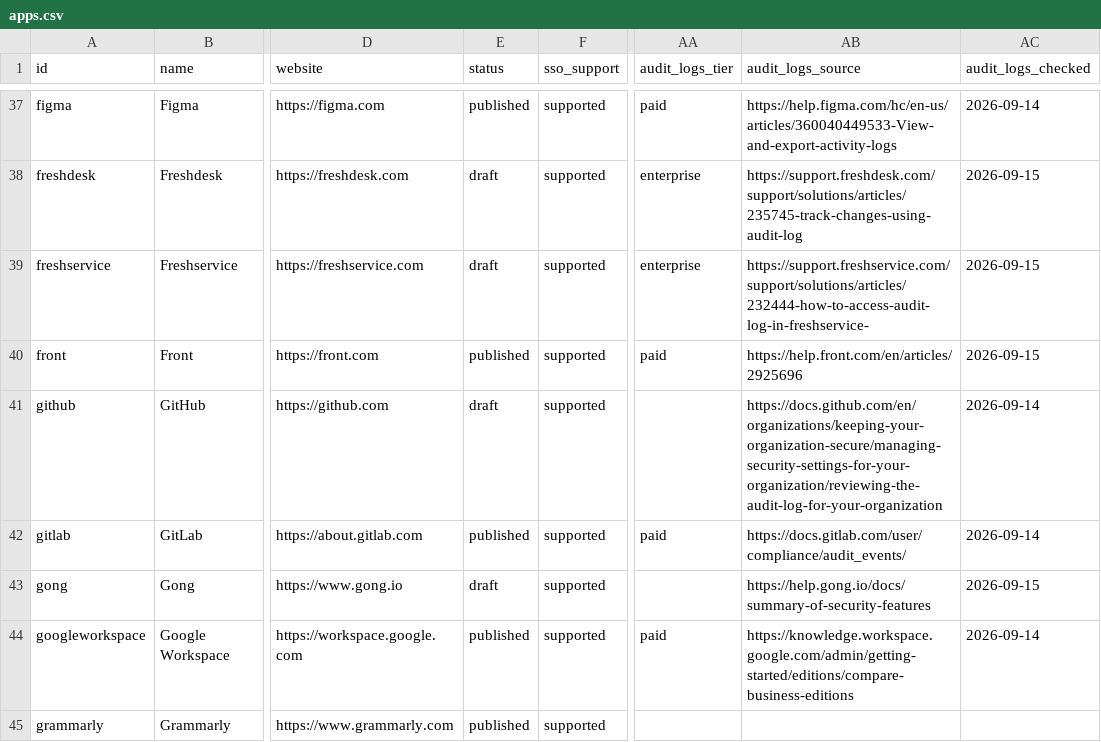
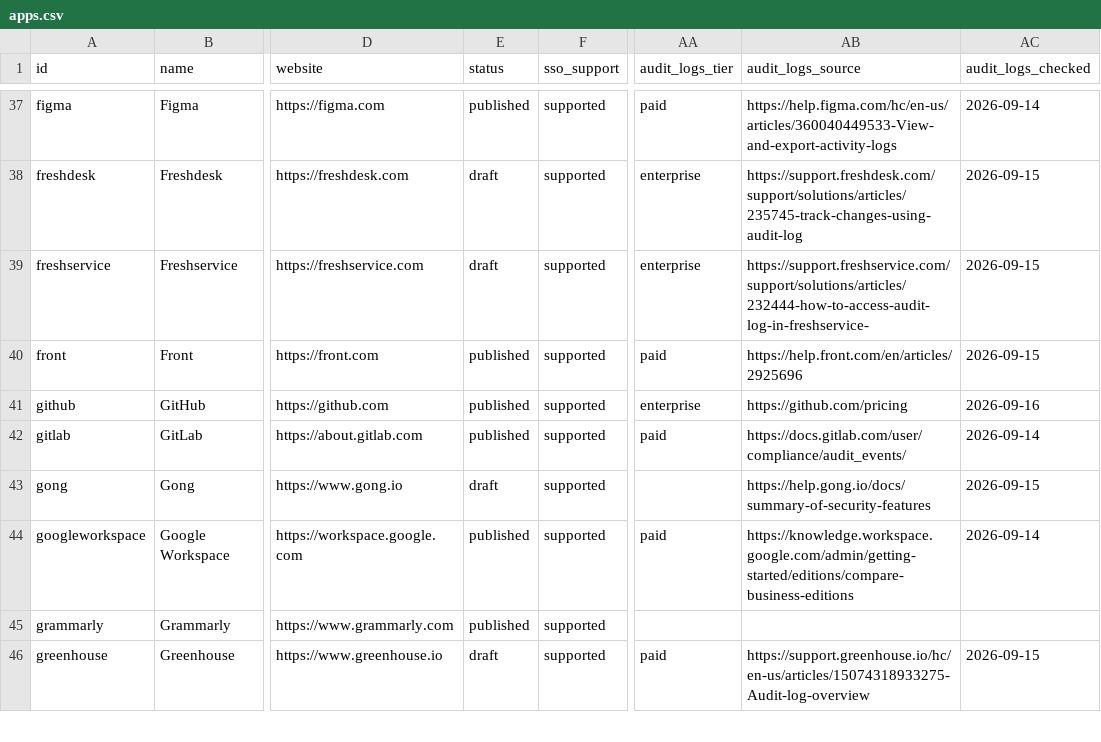
Before and after one commit to prithvikrishnab4u/VetThe.App, a CSV file: site/static/data/apps.csv, drawn as a sheet; only a part is shown, gaps mark what is left out; the shorter side is filled out with more unchanged rows; the diff covers the shown part only; the diff names each change by its address in the sheet, - before the commit and + after, or states it on an @@ line.

```diff
--- a/site/static/data/apps.csv
+++ b/site/static/data/apps.csv
-E41 (status): draft
+E41 (status): published
-AA41 (audit_logs_tier): (empty)
+AA41 (audit_logs_tier): enterprise
-AB41 (audit_logs_source): https://docs.github.com/en/organizations/keeping-your-organization-secure/managing-security-settings-for-your-organization/reviewing-the-audit-log-for-your-organization
+AB41 (audit_logs_source): https://github.com/pricing
-AC41 (audit_logs_checked): 2026-09-14
+AC41 (audit_logs_checked): 2026-09-16
```
Also changed, not shown: 8 edited cells elsewhere in this file, 4 other files.
